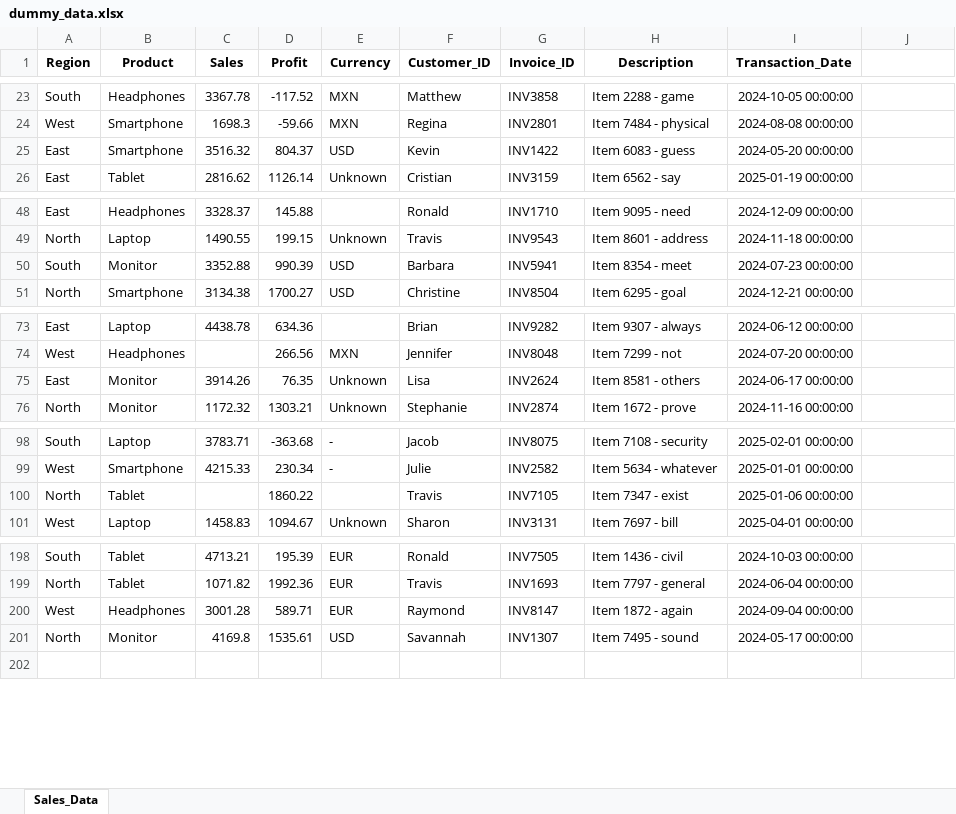
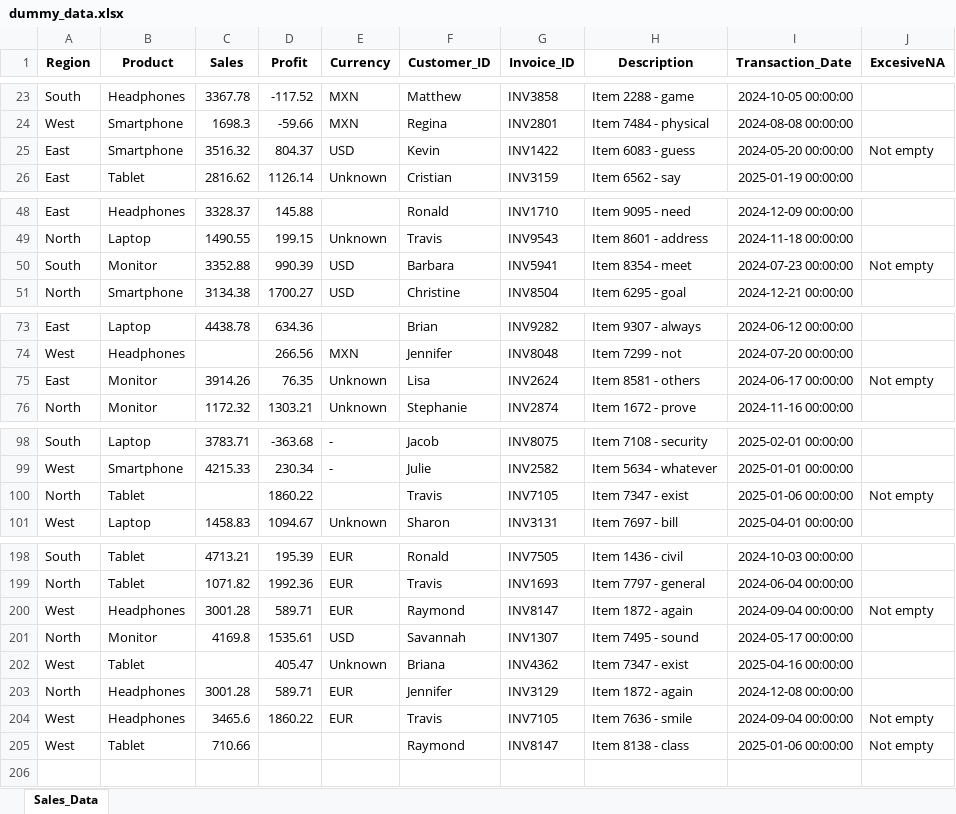
Before and after one commit to LuisPastranaLemus/Python-Github_VENV, an Excel workbook: Exercises/DataSets/dummy_data.xlsx, sheet Sales_Data, drawn as a sheet; only a part is shown, gaps mark what is left out; values as stored, in another font and other column widths than the file's, no borders; the diff covers the shown part only; the diff names each change by its address in the sheet, - before the commit and + after, or states it on an @@ line.

```diff
--- a/Exercises/DataSets/dummy_data.xlsx (sheet Sales_Data)
+++ b/Exercises/DataSets/dummy_data.xlsx (sheet Sales_Data)
-J1: (empty)
+J1: ExcesiveNA
-J25 (ExcesiveNA): (empty)
+J25 (ExcesiveNA): Not empty
-J50 (ExcesiveNA): (empty)
+J50 (ExcesiveNA): Not empty
-J75 (ExcesiveNA): (empty)
+J75 (ExcesiveNA): Not empty
-J100 (ExcesiveNA): (empty)
+J100 (ExcesiveNA): Not empty
-J200 (ExcesiveNA): (empty)
+J200 (ExcesiveNA): Not empty
+row 202: West | Tablet |  | 405.47 | Unknown | Briana | INV4362 | Item 7347 - exist | 2025-04-16 00:00:00
+row 203: North | Headphones | 3001.28 | 589.71 | EUR | Jennifer | INV3129 | Item 1872 - again | 2024-12-08 00:00:00
+row 204: West | Headphones | 3465.6 | 1860.22 | EUR | Travis | INV7105 | Item 7636 - smile | 2024-09-04 00:00:00 | Not empty
+row 205: West | Tablet | 710.66 |  |  | Raymond | INV8147 | Item 8138 - class | 2025-01-06 00:00:00 | Not empty
```
Also changed, not shown: 3 edited cells elsewhere in this sheet, 2 other files.
